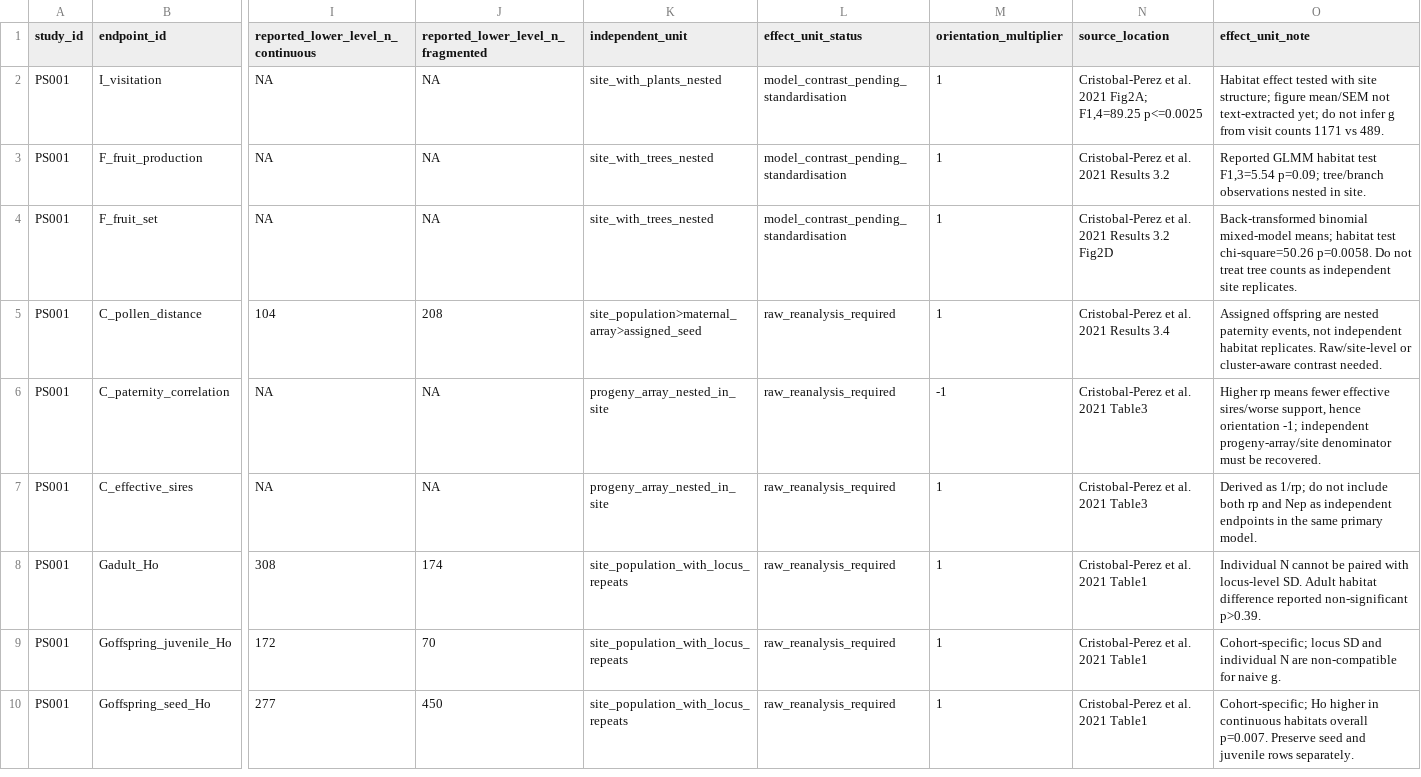
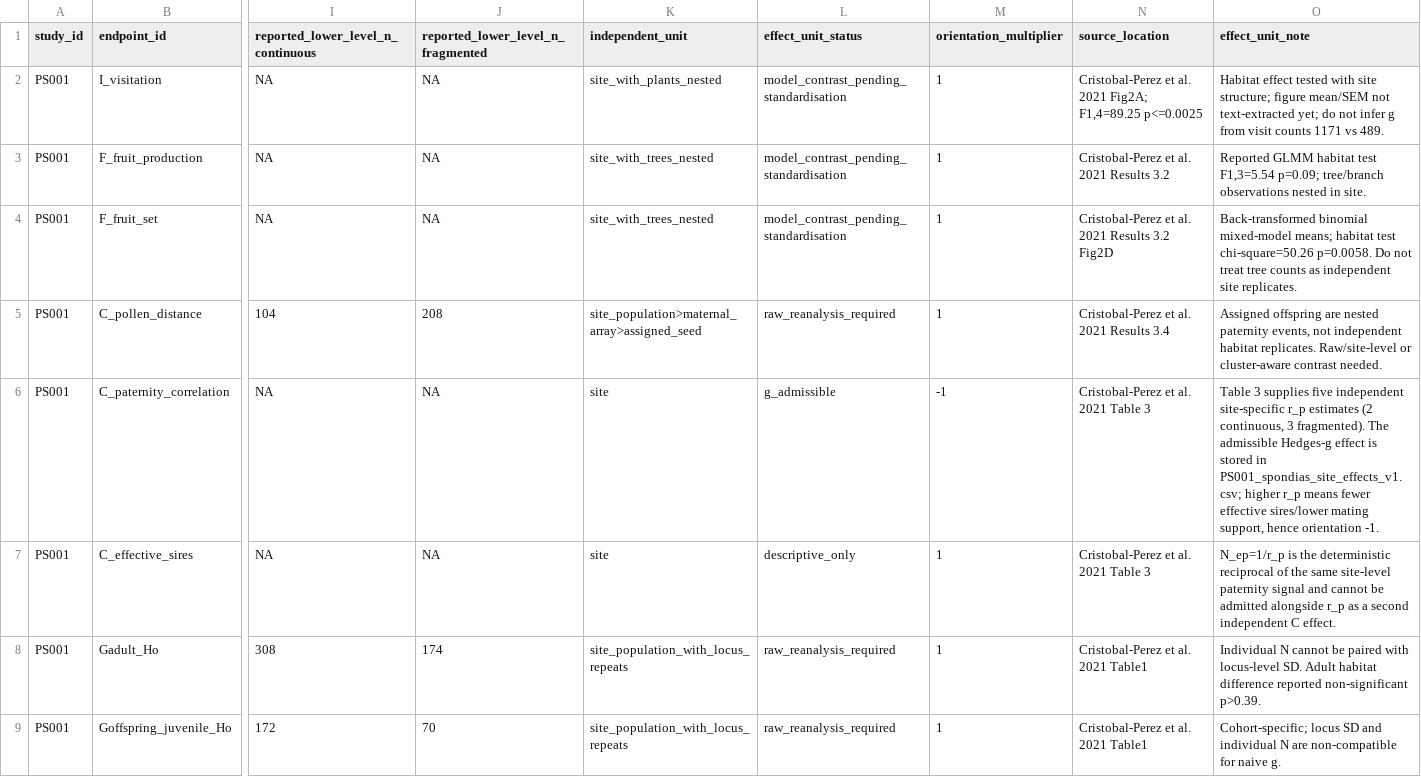
Before and after one commit to zuizui0223/egwee, a CSV file: evidence/meta_extraction/PS001_spondias_extraction_v1.csv, drawn as a sheet; only a part is shown, gaps mark what is left out; the shorter side is filled out with more unchanged rows; the diff names each change by its address in the sheet, - before the commit and + after, or states it on an @@ line.

Commit message:
Promote Spondias paternity endpoint at site level

```diff
--- a/evidence/meta_extraction/PS001_spondias_extraction_v1.csv
+++ b/evidence/meta_extraction/PS001_spondias_extraction_v1.csv
-K6:K7 (independent_unit): progeny_array_nested_in_site
+K6:K7 (independent_unit): site
-L6 (effect_unit_status): raw_reanalysis_required
+L6 (effect_unit_status): g_admissible
-N6:N7 (source_location): Cristobal-Perez et al. 2021 Table3
+N6:N7 (source_location): Cristobal-Perez et al. 2021 Table 3
-O6 (effect_unit_note): Higher rp means fewer effective sires/worse support, hence orientation -1; independent progeny-array/site denominator must be recovered.
+O6 (effect_unit_note): Table 3 supplies five independent site-specific r_p estimates (2 continuous, 3 fragmented). The admissible Hedges-g effect is stored in PS001_spondias_site_effects_v1.csv; higher r_p means fewer effective sires/lower mating support, hence orientation -1.
-L7 (effect_unit_status): raw_reanalysis_required
+L7 (effect_unit_status): descriptive_only
-O7 (effect_unit_note): Derived as 1/rp; do not include both rp and Nep as independent endpoints in the same primary model.
+O7 (effect_unit_note): N_ep=1/r_p is the deterministic reciprocal of the same site-level paternity signal and cannot be admitted alongside r_p as a second independent C effect.
```
